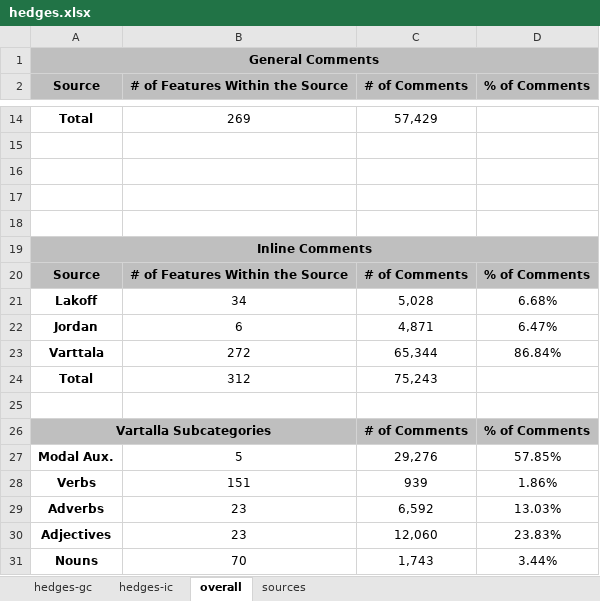
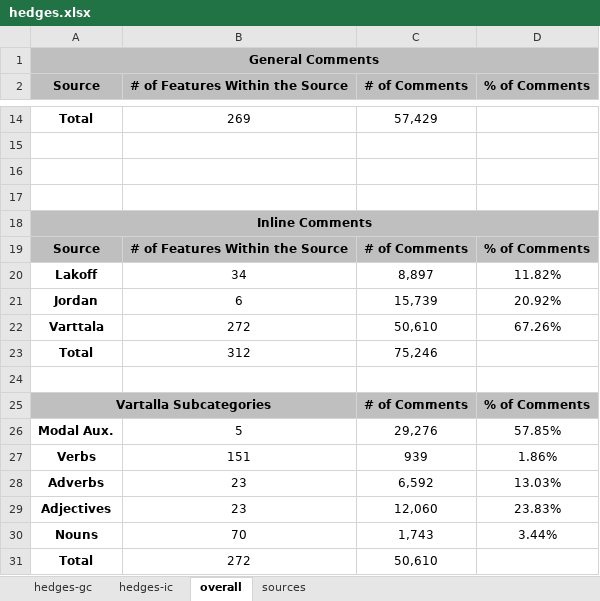
Before and after one commit to t-liu93/workspace-solr, an Excel workbook: SolrScripts/results/hedges/hedges.xlsx, sheet overall, drawn as a sheet; only a part is shown, gaps mark what is left out; the shorter side is filled out with more unchanged rows; values as stored, in another font and other column widths than the file's, no borders; removed rows and columns are numbered as before the commit, all else as after; the diff names each change by its address in the sheet, - before the commit and + after, or states it on an @@ line.

```diff
--- a/SolrScripts/results/hedges/hedges.xlsx (sheet overall)
+++ b/SolrScripts/results/hedges/hedges.xlsx (sheet overall)
-row 18: (empty)
-C20 (# of Comments): 5,028
+C20 (# of Comments): 8,897
-D20 (% of Comments): 6.68%
+D20 (% of Comments): 11.82%
-C21 (# of Comments): 4,871
+C21 (# of Comments): 15,739
-D21 (% of Comments): 6.47%
+D21 (% of Comments): 20.92%
-C22 (# of Comments): 65,344
+C22 (# of Comments): 50,610
-D22 (% of Comments): 86.84%
+D22 (% of Comments): 67.26%
-C23 (# of Comments): 75,243
+C23 (# of Comments): 75,246
```
Also changed, not shown: sheet hedges-gc, sheet hedges-ic, formulas that keep their value.
